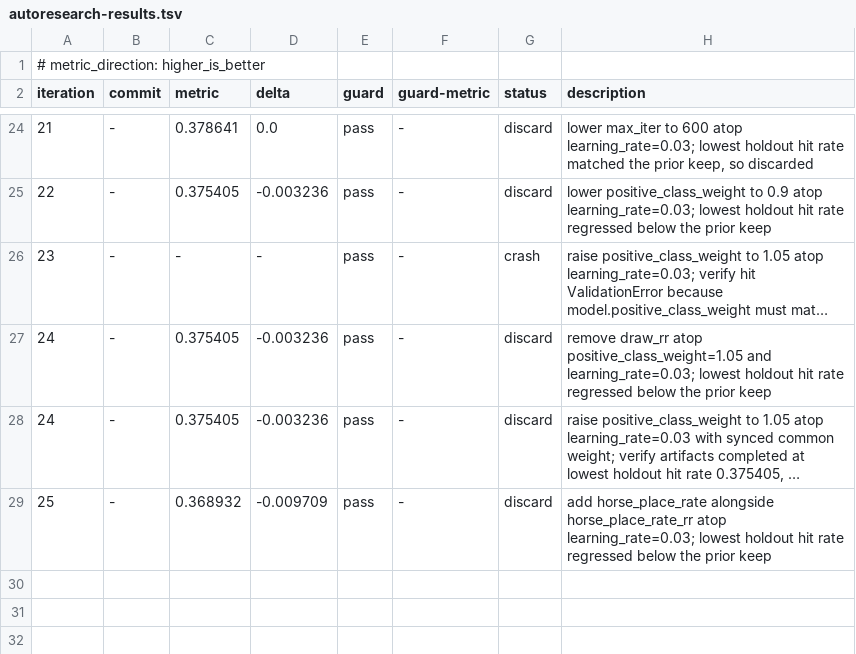
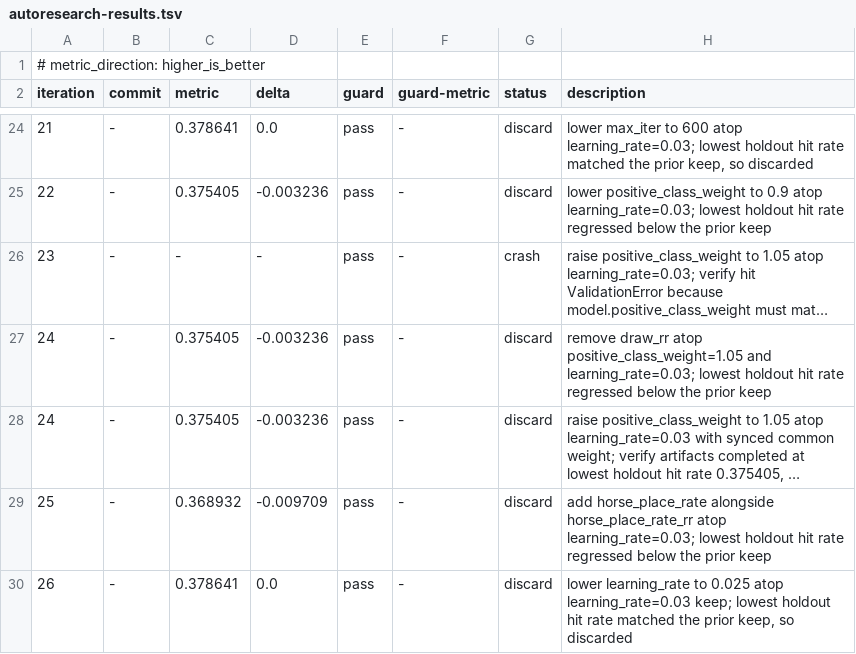
Before and after one commit to coyaSONG/kra-analysis, a TSV file: autoresearch-results.tsv, drawn as a sheet; only a part is shown, gaps mark what is left out; long unchanged cells end in …; the diff names each change by its address in the sheet, - before the commit and + after, or states it on an @@ line.

Commit message:
chore(autoresearch): log iteration 26 discard for lr0025

```diff
--- a/autoresearch-results.tsv
+++ b/autoresearch-results.tsv
+row 30: 26 | - | 0.378641 | 0.0 | pass | - | discard | lower learning_rate to 0.025 atop learning_rate=0.03 keep; lowest holdout hit rate matched the prior keep, so discarded
```
